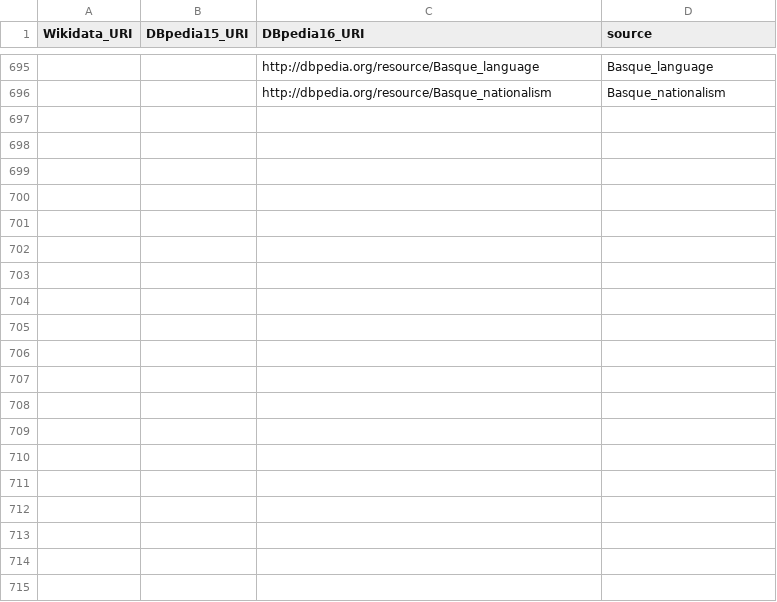
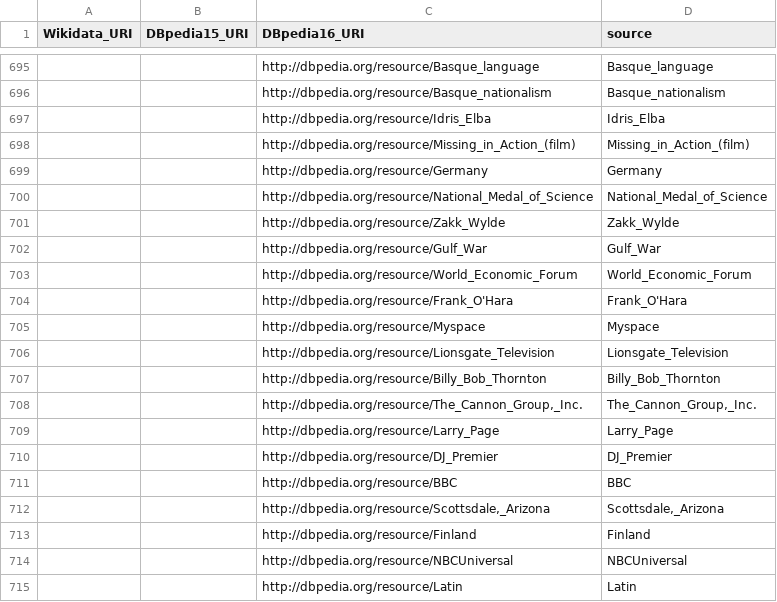
Before and after one commit to dwslab/kgreat, a TSV file: kg/dbpedia50k/entity_mapping.tsv, drawn as a sheet; only a part is shown, gaps mark what is left out; the diff names each change by its address in the sheet, - before the commit and + after, or states it on an @@ line.

Commit message:
TASK: Implement EntityRelatedness task

```diff
--- a/kg/dbpedia50k/entity_mapping.tsv
+++ b/kg/dbpedia50k/entity_mapping.tsv
+row 697:  |  | http://dbpedia.org/resource/Idris_Elba | Idris_Elba
+row 698:  |  | http://dbpedia.org/resource/Missing_in_Action_(film) | Missing_in_Action_(film)
+row 699:  |  | http://dbpedia.org/resource/Germany | Germany
+row 700:  |  | http://dbpedia.org/resource/National_Medal_of_Science | National_Medal_of_Science
+row 701:  |  | http://dbpedia.org/resource/Zakk_Wylde | Zakk_Wylde
+row 702:  |  | http://dbpedia.org/resource/Gulf_War | Gulf_War
+row 703:  |  | http://dbpedia.org/resource/World_Economic_Forum | World_Economic_Forum
+row 704:  |  | http://dbpedia.org/resource/Frank_O'Hara | Frank_O'Hara
+row 705:  |  | http://dbpedia.org/resource/Myspace | Myspace
+row 706:  |  | http://dbpedia.org/resource/Lionsgate_Television | Lionsgate_Television
+row 707:  |  | http://dbpedia.org/resource/Billy_Bob_Thornton | Billy_Bob_Thornton
+row 708:  |  | http://dbpedia.org/resource/The_Cannon_Group,_Inc. | The_Cannon_Group,_Inc.
+row 709:  |  | http://dbpedia.org/resource/Larry_Page | Larry_Page
+row 710:  |  | http://dbpedia.org/resource/DJ_Premier | DJ_Premier
+row 711:  |  | http://dbpedia.org/resource/BBC | BBC
+row 712:  |  | http://dbpedia.org/resource/Scottsdale,_Arizona | Scottsdale,_Arizona
+row 713:  |  | http://dbpedia.org/resource/Finland | Finland
+row 714:  |  | http://dbpedia.org/resource/NBCUniversal | NBCUniversal
+row 715:  |  | http://dbpedia.org/resource/Latin | Latin
```
Also changed, not shown: 12 other files.
